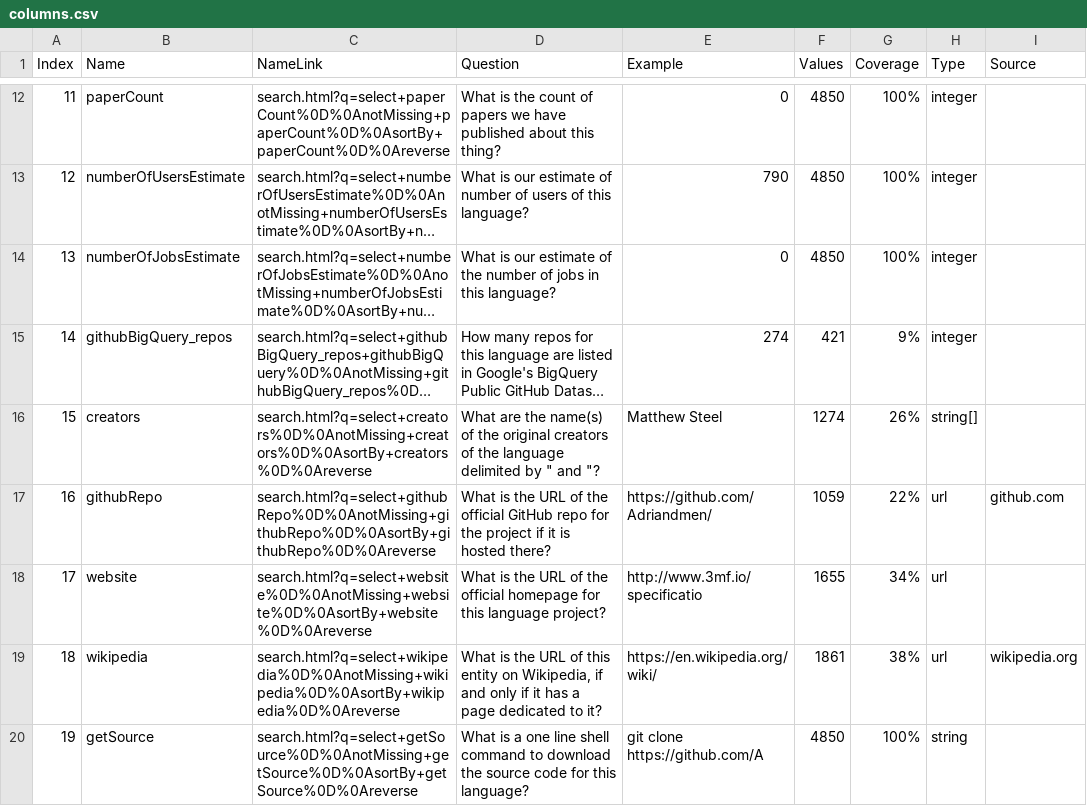
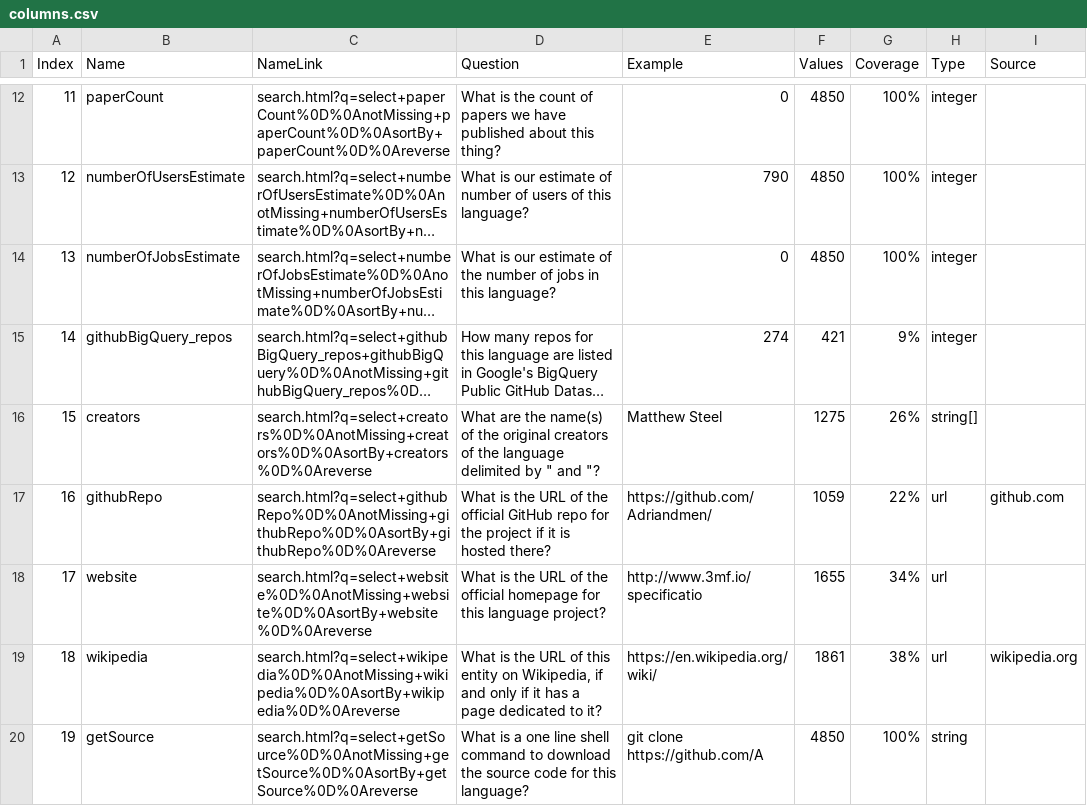
Before and after one commit to raiph/pldb, a CSV file: columns.csv, drawn as a sheet; only a part is shown, gaps mark what is left out; long unchanged cells end in …; the diff names each change by its address in the sheet, - before the commit and + after, or states it on an @@ line.

```diff
--- a/columns.csv
+++ b/columns.csv
-F16 (Values): 1274
+F16 (Values): 1275
```
Also changed, not shown: 39 other files.
